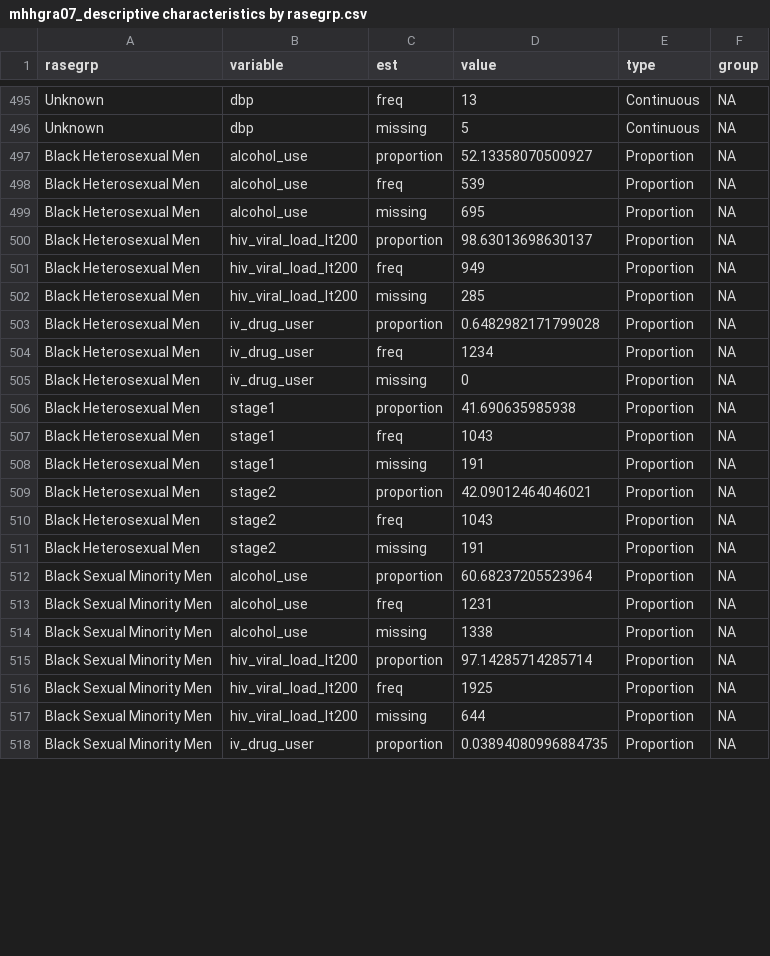
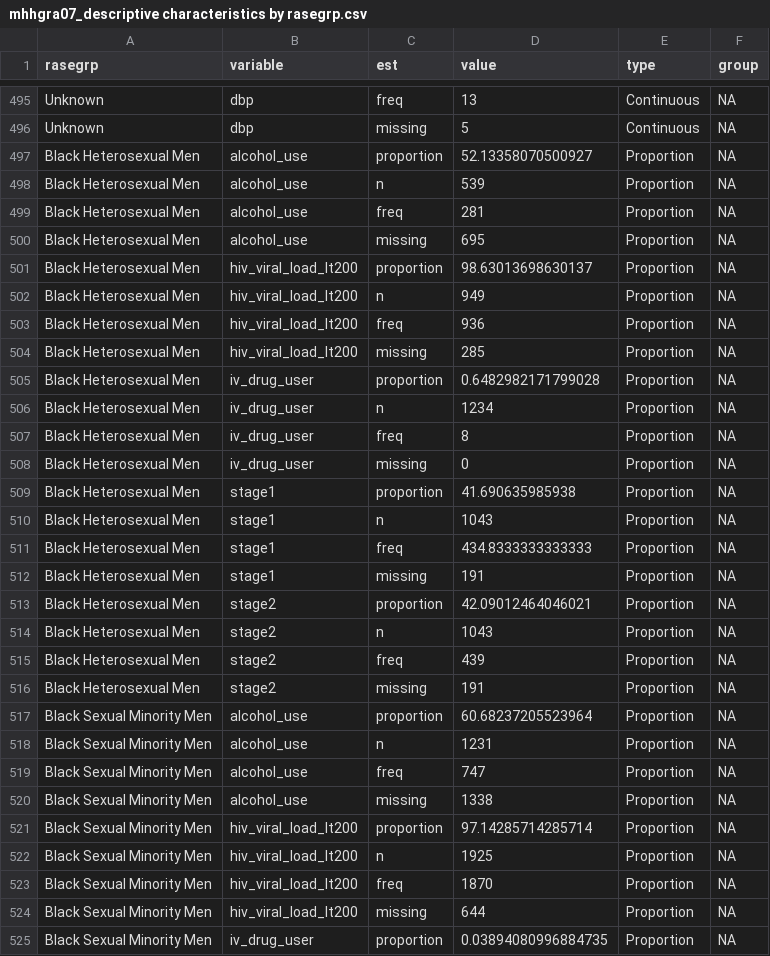
Before and after one commit to jvargh7/grady_hiv_cascade, a CSV file: hypertension/mhhgra07_descriptive characteristics by rasegrp.csv, drawn as a sheet; only a part is shown, gaps mark what is left out; the diff covers the shown part only.

Commit message:
Fixed the incorrect proportion freq in functions/table1_summary.R (local)

```diff
--- a/hypertension/mhhgra07_descriptive characteristics by rasegrp.csv
+++ b/hypertension/mhhgra07_descriptive characteristics by rasegrp.csv
@@ -497,21 +497,28 @@ Unknown,dbp,missing,5,Continuous,NA
 Black Heterosexual Men,alcohol_use,proportion,52.13358070500927,Proportion,NA
-Black Heterosexual Men,alcohol_use,freq,539,Proportion,NA
+Black Heterosexual Men,alcohol_use,n,539,Proportion,NA
+Black Heterosexual Men,alcohol_use,freq,281,Proportion,NA
 Black Heterosexual Men,alcohol_use,missing,695,Proportion,NA
 Black Heterosexual Men,hiv_viral_load_lt200,proportion,98.63013698630137,Proportion,NA
-Black Heterosexual Men,hiv_viral_load_lt200,freq,949,Proportion,NA
+Black Heterosexual Men,hiv_viral_load_lt200,n,949,Proportion,NA
+Black Heterosexual Men,hiv_viral_load_lt200,freq,936,Proportion,NA
 Black Heterosexual Men,hiv_viral_load_lt200,missing,285,Proportion,NA
 Black Heterosexual Men,iv_drug_user,proportion,0.6482982171799028,Proportion,NA
-Black Heterosexual Men,iv_drug_user,freq,1234,Proportion,NA
+Black Heterosexual Men,iv_drug_user,n,1234,Proportion,NA
+Black Heterosexual Men,iv_drug_user,freq,8,Proportion,NA
 Black Heterosexual Men,iv_drug_user,missing,0,Proportion,NA
 Black Heterosexual Men,stage1,proportion,41.690635985938,Proportion,NA
-Black Heterosexual Men,stage1,freq,1043,Proportion,NA
+Black Heterosexual Men,stage1,n,1043,Proportion,NA
+Black Heterosexual Men,stage1,freq,434.8333333333333,Proportion,NA
 Black Heterosexual Men,stage1,missing,191,Proportion,NA
 Black Heterosexual Men,stage2,proportion,42.09012464046021,Proportion,NA
-Black Heterosexual Men,stage2,freq,1043,Proportion,NA
+Black Heterosexual Men,stage2,n,1043,Proportion,NA
+Black Heterosexual Men,stage2,freq,439,Proportion,NA
 Black Heterosexual Men,stage2,missing,191,Proportion,NA
 Black Sexual Minority Men,alcohol_use,proportion,60.68237205523964,Proportion,NA
-Black Sexual Minority Men,alcohol_use,freq,1231,Proportion,NA
+Black Sexual Minority Men,alcohol_use,n,1231,Proportion,NA
+Black Sexual Minority Men,alcohol_use,freq,747,Proportion,NA
 Black Sexual Minority Men,alcohol_use,missing,1338,Proportion,NA
 Black Sexual Minority Men,hiv_viral_load_lt200,proportion,97.14285714285714,Proportion,NA
-Black Sexual Minority Men,hiv_viral_load_lt200,freq,1925,Proportion,NA
+Black Sexual Minority Men,hiv_viral_load_lt200,n,1925,Proportion,NA
+Black Sexual Minority Men,hiv_viral_load_lt200,freq,1870,Proportion,NA
 Black Sexual Minority Men,hiv_viral_load_lt200,missing,644,Proportion,NA
```
Also changed, not shown: 18 added rows and 17 edited cells elsewhere in this file, hypertension/mhhgra07_descriptive characteristics.csv, paper/table_hypertension descriptive characteristics by rasegrp.csv, 3 other files.
